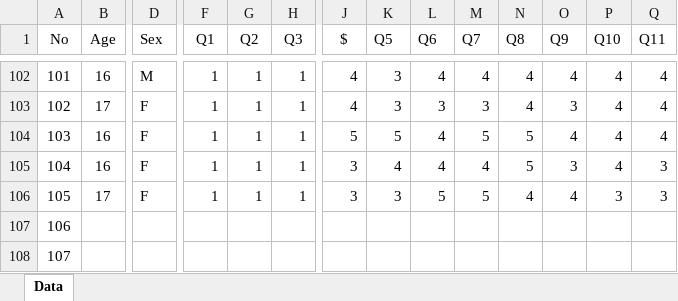
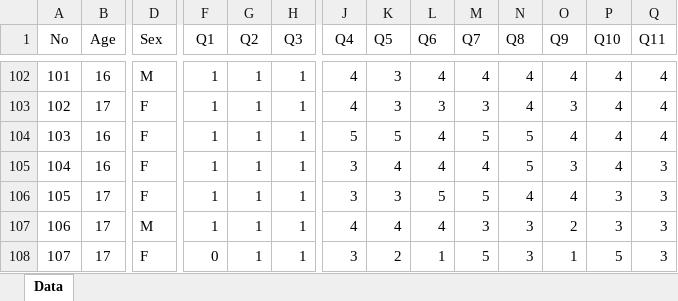
Before and after one commit to i0bz/PR2, an Excel workbook: tally.xlsx, sheet Data, drawn as a sheet; only a part is shown, gaps mark what is left out; values as stored, in another font and other column widths than the file's, no borders; the diff covers the shown part only; the diff names each change by its address in the sheet, - before the commit and + after, or states it on an @@ line.

Commit message:
nalpas tally

```diff
--- a/tally.xlsx (sheet Data)
+++ b/tally.xlsx (sheet Data)
-J1: $
+J1: Q4
-B107:B108 (Age): (empty)
+B107:B108 (Age): 17
-D107 (Sex): (empty)
+D107 (Sex): M
-F107 (Q1): (empty)
+F107 (Q1): 1
-G107:G108 (Q2): (empty)
+G107:G108 (Q2): 1
-H107:H108 (Q3): (empty)
+H107:H108 (Q3): 1
-J107 (Q4): (empty)
+J107 (Q4): 4
-K107 (Q5): (empty)
+K107 (Q5): 4
-L107 (Q6): (empty)
+L107 (Q6): 4
-M107 (Q7): (empty)
+M107 (Q7): 3
-N107:N108 (Q8): (empty)
+N107:N108 (Q8): 3
-O107 (Q9): (empty)
+O107 (Q9): 2
-P107 (Q10): (empty)
+P107 (Q10): 3
-Q107:Q108 (Q11): (empty)
+Q107:Q108 (Q11): 3
-D108 (Sex): (empty)
+D108 (Sex): F
-F108 (Q1): (empty)
+F108 (Q1): 0
-J108 (Q4): (empty)
+J108 (Q4): 3
-K108 (Q5): (empty)
+K108 (Q5): 2
-L108 (Q6): (empty)
+L108 (Q6): 1
-M108 (Q7): (empty)
+M108 (Q7): 5
-O108 (Q9): (empty)
+O108 (Q9): 1
-P108 (Q10): (empty)
+P108 (Q10): 5
```
Also changed, not shown: 373 edited cells elsewhere in this sheet.
